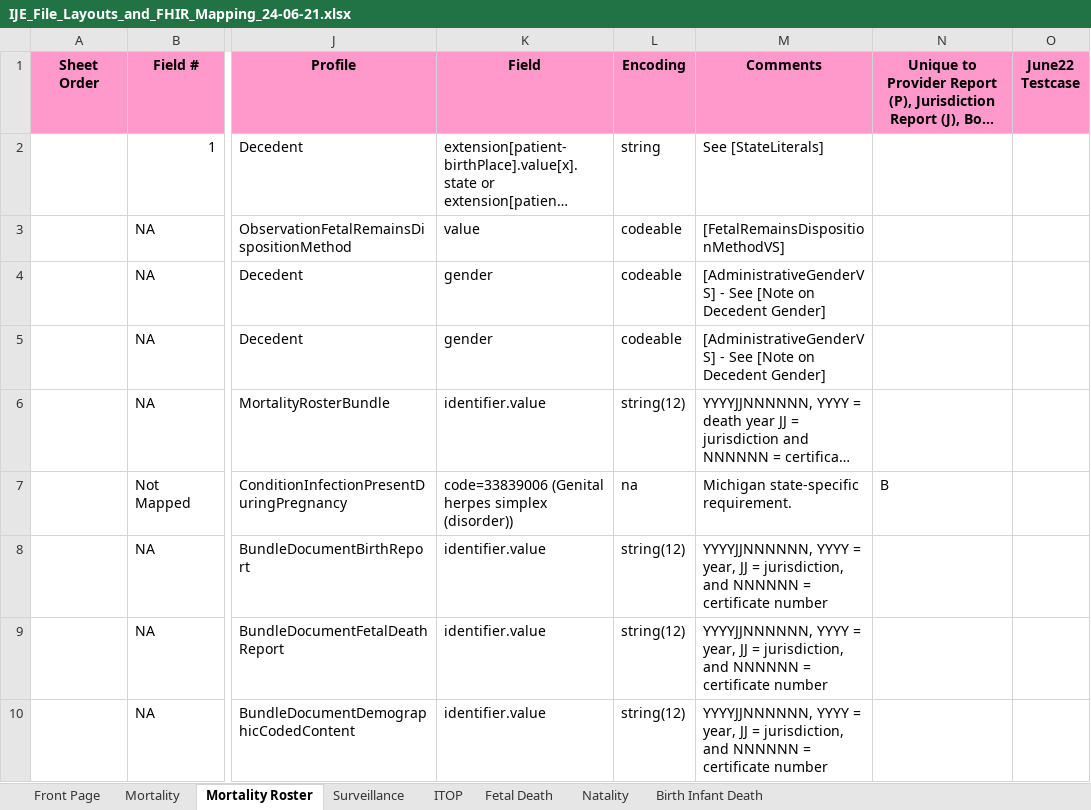
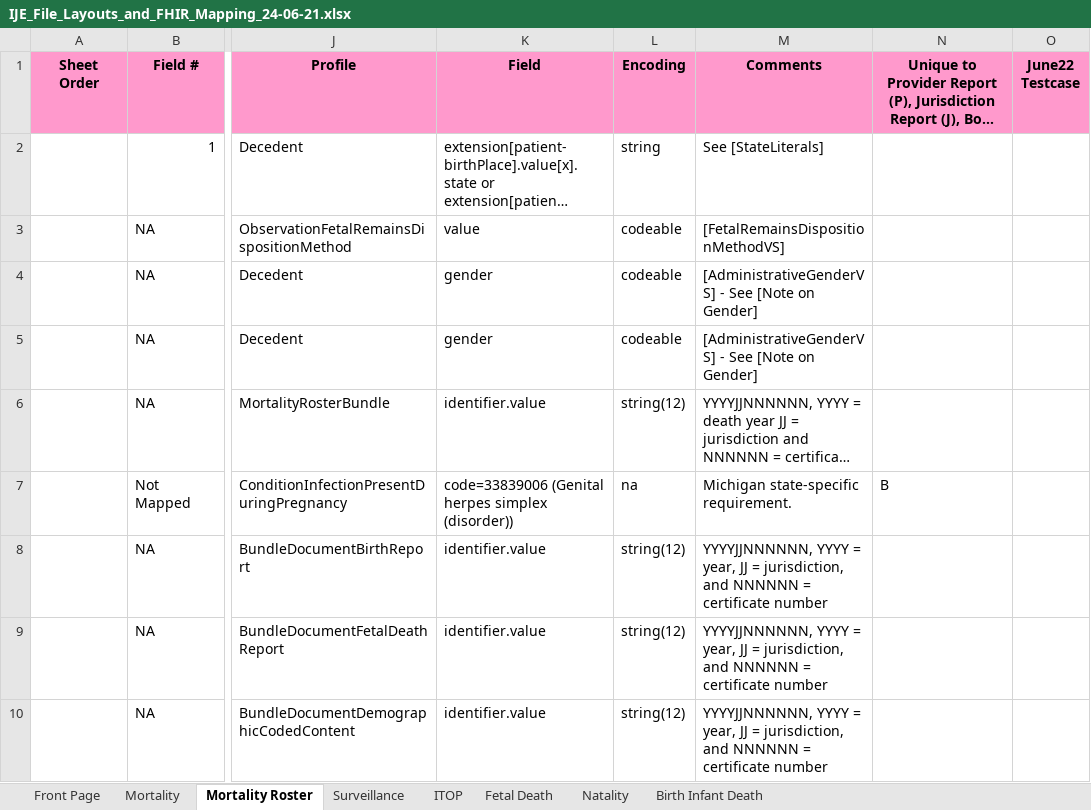
Before and after one commit to HL7/vr-common-library, an Excel workbook: input/images/IJE_File_Layouts_and_FHIR_Mapping_24-06-21.xlsx, sheet Mortality Roster, drawn as a sheet; only a part is shown, gaps mark what is left out; long unchanged cells end in …; values as stored, in another font and other column widths than the file's, no borders; the diff names each change by its address in the sheet, - before the commit and + after, or states it on an @@ line.

Commit message:
adding gender note link

```diff
--- a/input/images/IJE_File_Layouts_and_FHIR_Mapping_24-06-21.xlsx (sheet Mortality Roster)
+++ b/input/images/IJE_File_Layouts_and_FHIR_Mapping_24-06-21.xlsx (sheet Mortality Roster)
-M4:M5 (Comments): …[Note on Decedent Gender]
+M4:M5 (Comments): …[Note on Gender]
```
Also changed, not shown: sheet Natality, 4 other files.
